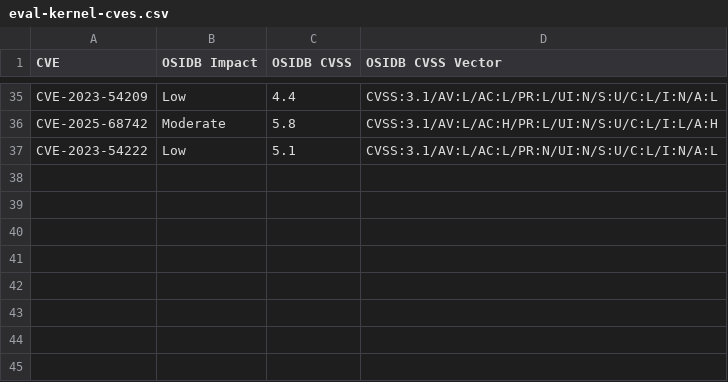
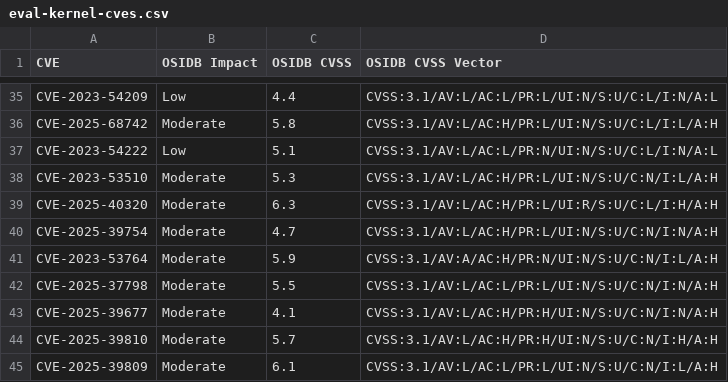
Before and after one commit to kdudka/aegis, a CSV file: evals/features/cve/eval-kernel-cves.csv, drawn as a sheet; only a part is shown, gaps mark what is left out.

```diff
--- a/evals/features/cve/eval-kernel-cves.csv
+++ b/evals/features/cve/eval-kernel-cves.csv
@@ -37 +37,9 @@ CVE-2025-68742,Moderate,5.8,CVSS:3.1/AV:L/AC:H/PR:L/UI:N/S:U/C:L/I:L/A:H
 CVE-2023-54222,Low,5.1,CVSS:3.1/AV:L/AC:L/PR:N/UI:N/S:U/C:L/I:N/A:L
+CVE-2023-53510,Moderate,5.3,CVSS:3.1/AV:L/AC:H/PR:L/UI:N/S:U/C:N/I:L/A:H
+CVE-2025-40320,Moderate,6.3,CVSS:3.1/AV:L/AC:H/PR:L/UI:R/S:U/C:L/I:H/A:H
+CVE-2025-39754,Moderate,4.7,CVSS:3.1/AV:L/AC:H/PR:L/UI:N/S:U/C:N/I:N/A:H
+CVE-2023-53764,Moderate,5.9,CVSS:3.1/AV:A/AC:H/PR:N/UI:N/S:U/C:N/I:L/A:H
+CVE-2025-37798,Moderate,5.5,CVSS:3.1/AV:L/AC:L/PR:L/UI:N/S:U/C:N/I:N/A:H
+CVE-2025-39677,Moderate,4.1,CVSS:3.1/AV:L/AC:H/PR:H/UI:N/S:U/C:N/I:N/A:H
+CVE-2025-39810,Moderate,5.7,CVSS:3.1/AV:L/AC:H/PR:H/UI:N/S:U/C:N/I:H/A:H
+CVE-2025-39809,Moderate,6.1,CVSS:3.1/AV:L/AC:L/PR:L/UI:N/S:U/C:N/I:L/A:H
```
Also changed, not shown: 3 other files.
